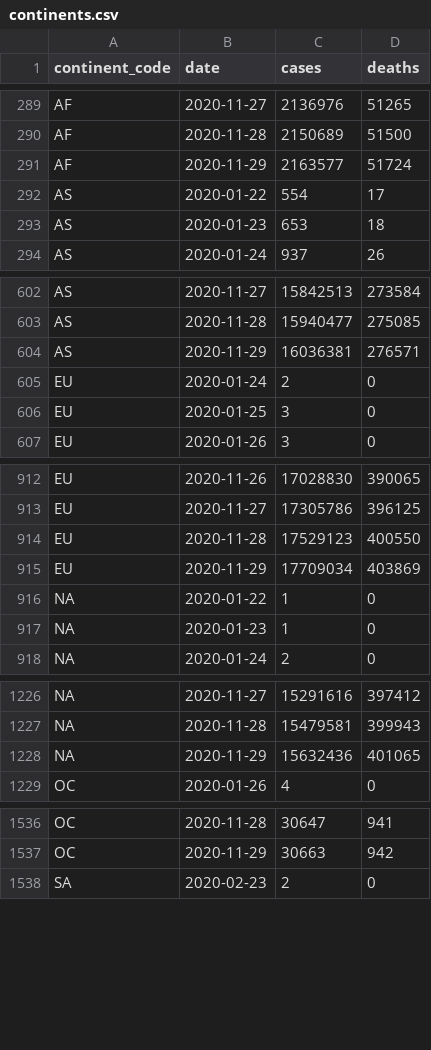
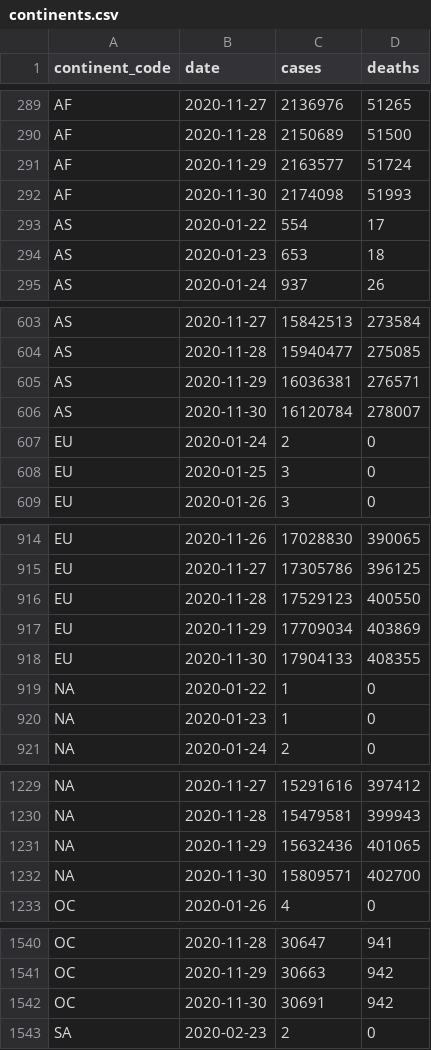
Before and after one commit to covid-open-data/xform-casecount-jhu, a CSV file: output/continents.csv, drawn as a sheet; only a part is shown, gaps mark what is left out; the diff covers the shown part only; the diff names each change by its address in the sheet, - before the commit and + after, or states it on an @@ line.

```diff
--- a/output/continents.csv
+++ b/output/continents.csv
+row 292: AF | 2020-11-30 | 2174098 | 51993
+row 606: AS | 2020-11-30 | 16120784 | 278007
+row 918: EU | 2020-11-30 | 17904133 | 408355
+row 1232: NA | 2020-11-30 | 15809571 | 402700
+row 1542: OC | 2020-11-30 | 30691 | 942
```
Also changed, not shown: 1 added row elsewhere in this file, output/global.csv, output/who_regions.csv, 1 other file.
